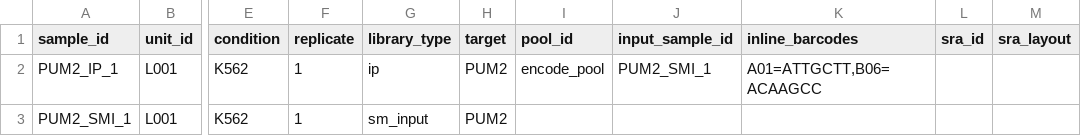
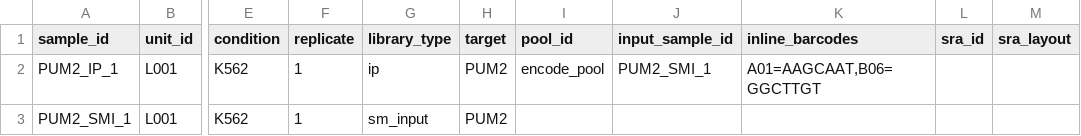
Before and after one commit to isaacvock/SnakeVerse, a TSV file: .test/configs/samples/eclip_encode.tsv, drawn as a sheet; only a part is shown, gaps mark what is left out; the diff names each change by its address in the sheet, - before the commit and + after, or states it on an @@ line.

```diff
--- a/.test/configs/samples/eclip_encode.tsv
+++ b/.test/configs/samples/eclip_encode.tsv
-K2 (inline_barcodes): A01=ATTGCTT,B06=ACAAGCC
+K2 (inline_barcodes): A01=AAGCAAT,B06=GGCTTGT
```
Also changed, not shown: .test/configs/samples/eclip_preextracted.tsv, config/_catalog/samples/eclip_encode.tsv, 43 other files.
